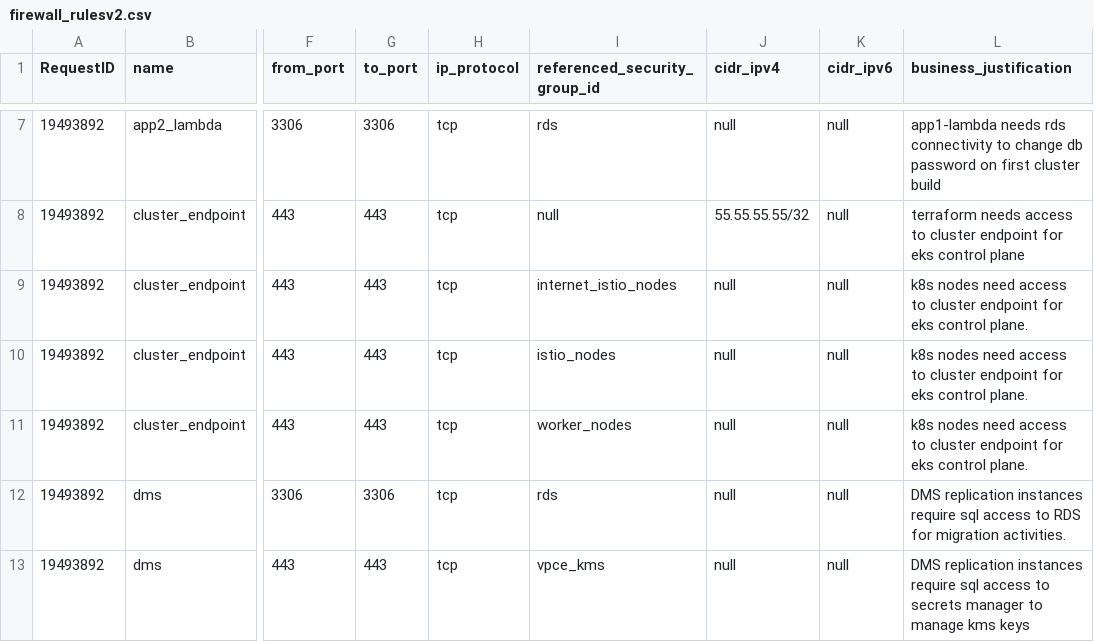
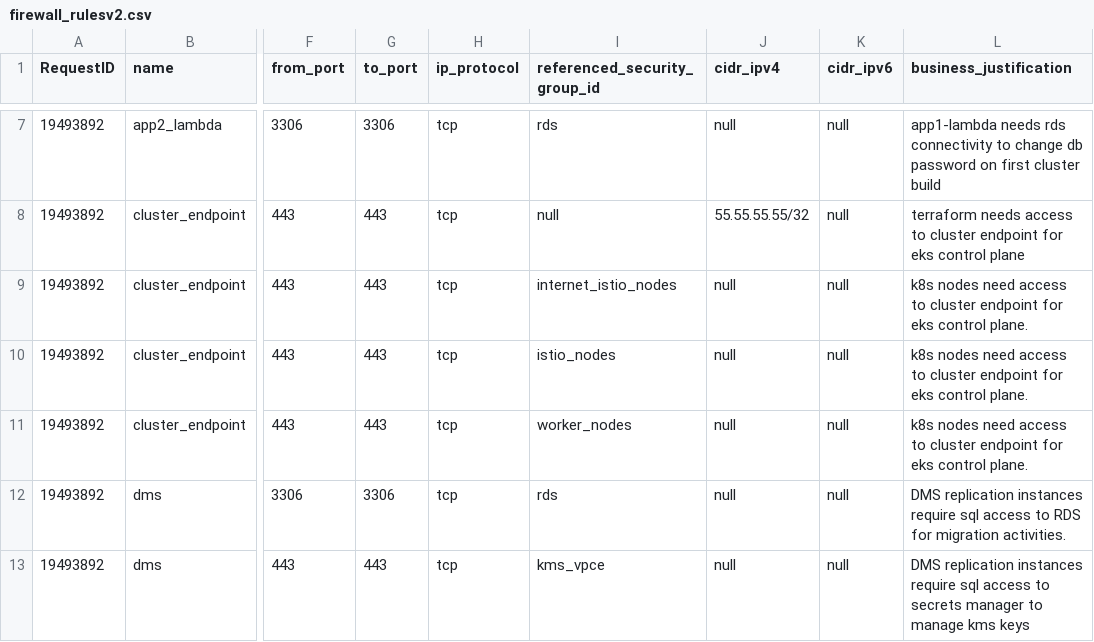
Before and after one commit to drewpypro/terraform-aws-sg-module-template, a CSV file: firewall_rulesv2.csv, drawn as a sheet; only a part is shown, gaps mark what is left out; the diff covers the shown part only; the diff names each change by its address in the sheet, - before the commit and + after, or states it on an @@ line.

```diff
--- a/firewall_rulesv2.csv
+++ b/firewall_rulesv2.csv
-I13 (referenced_security_group_id): vpce_kms
+I13 (referenced_security_group_id): kms_vpce
```
Also changed, not shown: 3 added rows and 1 edited cell elsewhere in this file, 42 other files.
